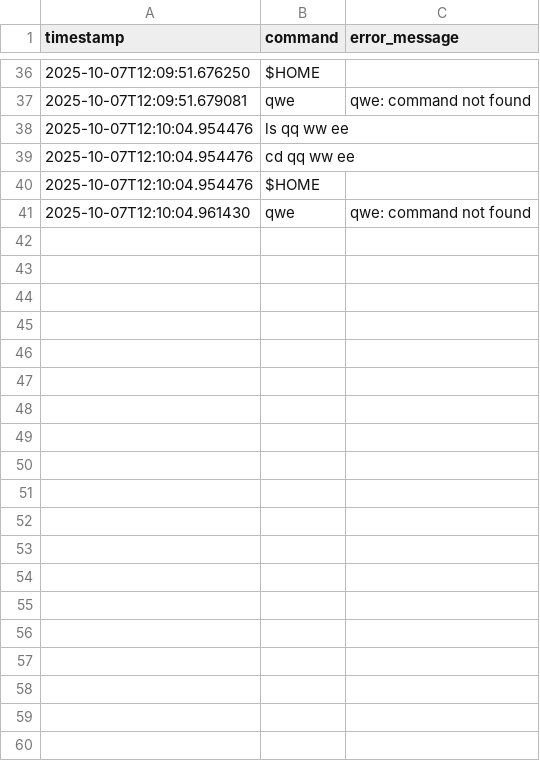
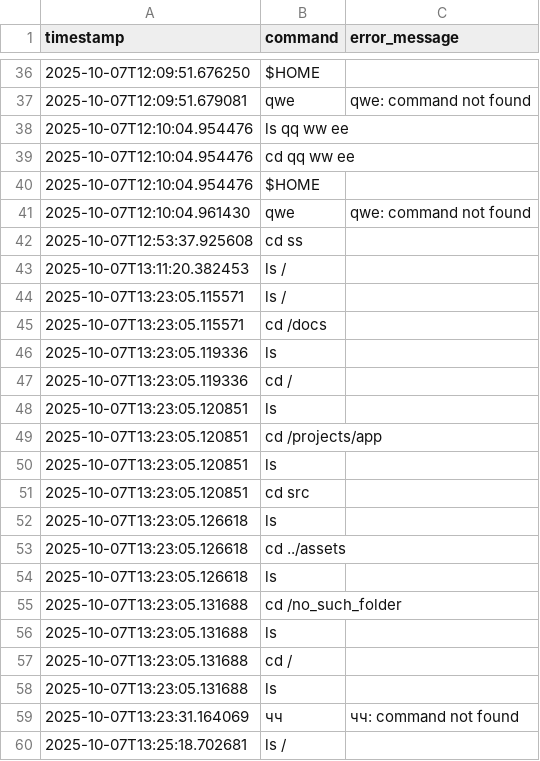
Before and after one commit to CCCXIV314/Configuration-management, a CSV file: emu_log.csv, drawn as a sheet; only a part is shown, gaps mark what is left out; the diff covers the shown part only; the diff names each change by its address in the sheet, - before the commit and + after, or states it on an @@ line.

```diff
--- a/emu_log.csv
+++ b/emu_log.csv
+row 42: 2025-10-07T12:53:37.925608 | cd ss
+row 43: 2025-10-07T13:11:20.382453 | ls /
+row 44: 2025-10-07T13:23:05.115571 | ls /
+row 45: 2025-10-07T13:23:05.115571 | cd /docs
+row 46: 2025-10-07T13:23:05.119336 | ls
+row 47: 2025-10-07T13:23:05.119336 | cd /
+row 48: 2025-10-07T13:23:05.120851 | ls
+row 49: 2025-10-07T13:23:05.120851 | cd /projects/app
+row 50: 2025-10-07T13:23:05.120851 | ls
+row 51: 2025-10-07T13:23:05.120851 | cd src
+row 52: 2025-10-07T13:23:05.126618 | ls
+row 53: 2025-10-07T13:23:05.126618 | cd ../assets
+row 54: 2025-10-07T13:23:05.126618 | ls
+row 55: 2025-10-07T13:23:05.131688 | cd /no_such_folder
+row 56: 2025-10-07T13:23:05.131688 | ls
+row 57: 2025-10-07T13:23:05.131688 | cd /
+row 58: 2025-10-07T13:23:05.131688 | ls
+row 59: 2025-10-07T13:23:31.164069 | чч | чч: command not found
+row 60: 2025-10-07T13:25:18.702681 | ls /
```
Also changed, not shown: 70 added rows elsewhere in this file, 11 other files.
